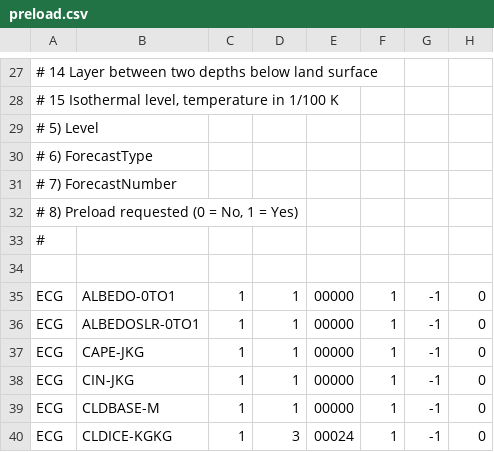
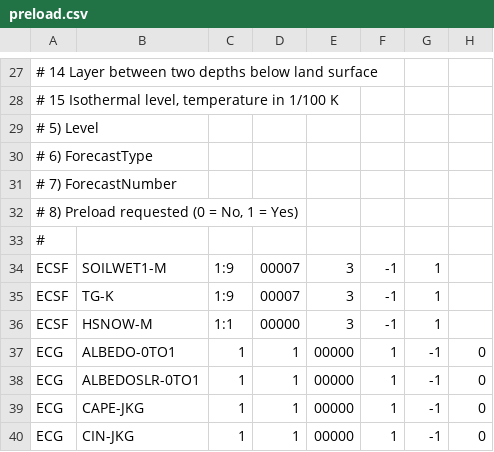
Before and after one commit to fmidev/harvesterseasons-smartmet, a CSV file: smartmet-server/config/libraries/tools-grid/preload.csv, drawn as a sheet; only a part is shown, gaps mark what is left out; the shorter side is filled out with more unchanged rows; the diff names each change by its address in the sheet, - before the commit and + after, or states it on an @@ line.

```diff
--- a/smartmet-server/config/libraries/tools-grid/preload.csv
+++ b/smartmet-server/config/libraries/tools-grid/preload.csv
-row 34: (empty)
+row 34: ECSF | SOILWET1-M | 1:9 | 00007 | 3 | -1 | 1
+row 35: ECSF | TG-K | 1:9 | 00007 | 3 | -1 | 1
+row 36: ECSF | HSNOW-M | 1:1 | 00000 | 3 | -1 | 1
```
Also changed, not shown: smartmet-server/config/engines/grid-engine/mapping_fmi_auto.csv, smartmet-server/config/engines/grid-engine/mapping_newbase_auto.csv, 10 other files.
